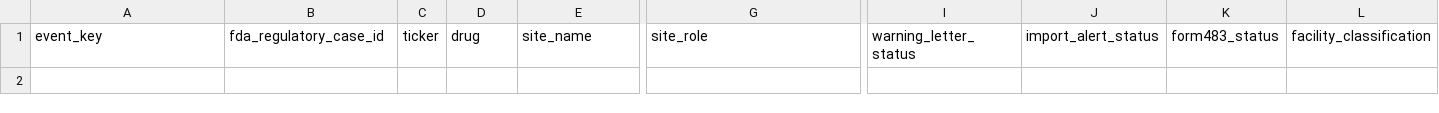
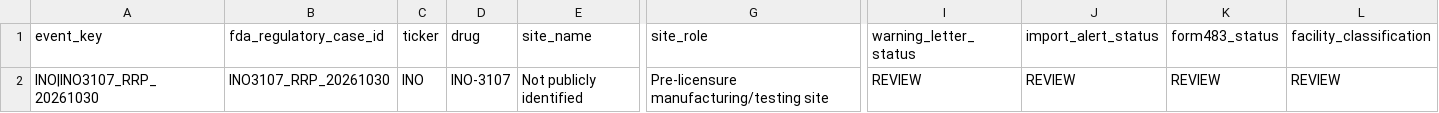
Before and after one commit to pdufa/pdufa-command-center, a CSV file: data/fda_facility_registry.csv, drawn as a sheet; only a part is shown, gaps mark what is left out; rows hold the shown columns only; the diff names each change by its address in the sheet, - before the commit and + after, or states it on an @@ line.

Commit message:
Seed INO-3107 facility registry from public pre-licensure inspection disclosure

```diff
--- a/data/fda_facility_registry.csv
+++ b/data/fda_facility_registry.csv
+row 2: INO|INO3107_RRP_20261030 | INO3107_RRP_20261030 | INO | INO-3107 | Not publicly identified | Pre-licensure manufacturing/testing site | REVIEW | REVIEW | REVIEW | REVIEW
```
